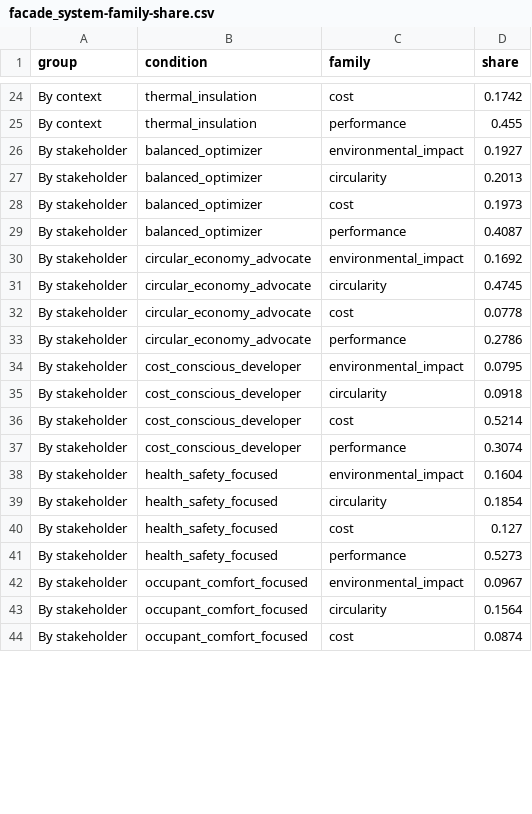
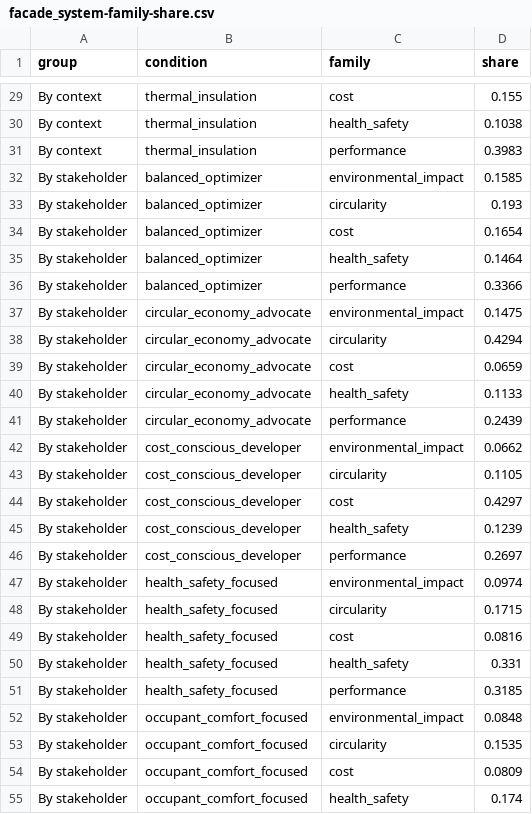
Before and after one commit to eirasroger/context-adaptive-product-recommender, a CSV file: experiments/figures/facade_system-family-share.csv, drawn as a sheet; only a part is shown, gaps mark what is left out; addresses are those after the commit; the diff covers the shown part only; the diff names each change by its address in the sheet, - before the commit and + after, or states it on an @@ line.

```diff
--- a/experiments/figures/facade_system-family-share.csv
+++ b/experiments/figures/facade_system-family-share.csv
-D29 (share): 0.1742
+D29 (share): 0.155
+row 30: By context | thermal_insulation | health_safety | 0.1038
-D31 (share): 0.455
+D31 (share): 0.3983
-D32 (share): 0.1927
+D32 (share): 0.1585
-D33 (share): 0.2013
+D33 (share): 0.193
-D34 (share): 0.1973
+D34 (share): 0.1654
+row 35: By stakeholder | balanced_optimizer | health_safety | 0.1464
-D36 (share): 0.4087
+D36 (share): 0.3366
-D37 (share): 0.1692
+D37 (share): 0.1475
-D38 (share): 0.4745
+D38 (share): 0.4294
-D39 (share): 0.0778
+D39 (share): 0.0659
+row 40: By stakeholder | circular_economy_advocate | health_safety | 0.1133
-D41 (share): 0.2786
+D41 (share): 0.2439
-D42 (share): 0.0795
+D42 (share): 0.0662
-D43 (share): 0.0918
+D43 (share): 0.1105
-D44 (share): 0.5214
+D44 (share): 0.4297
+row 45: By stakeholder | cost_conscious_developer | health_safety | 0.1239
-D46 (share): 0.3074
+D46 (share): 0.2697
-D47 (share): 0.1604
+D47 (share): 0.0974
-D48 (share): 0.1854
+D48 (share): 0.1715
-D49 (share): 0.127
+D49 (share): 0.0816
+row 50: By stakeholder | health_safety_focused | health_safety | 0.331
-D51 (share): 0.5273
+D51 (share): 0.3185
-D52 (share): 0.0967
+D52 (share): 0.0848
-D53 (share): 0.1564
+D53 (share): 0.1535
-D54 (share): 0.0874
+D54 (share): 0.0809
+row 55: By stakeholder | occupant_comfort_focused | health_safety | 0.174
```
Also changed, not shown: 8 added rows and 35 edited cells elsewhere in this file, experiments/figures/concrete-by-stakeholder.csv, experiments/figures/concrete-shap-agreement.csv, 29 other files.
